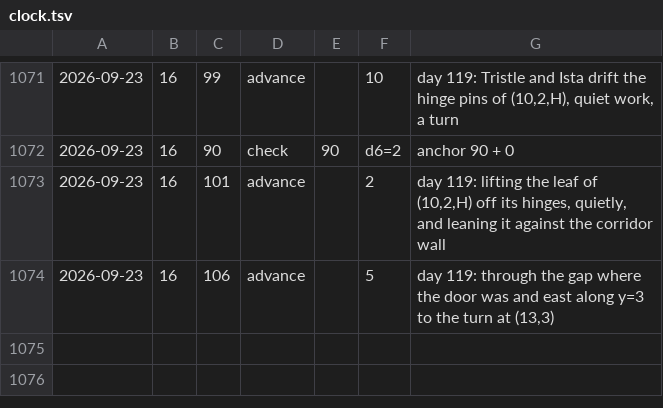
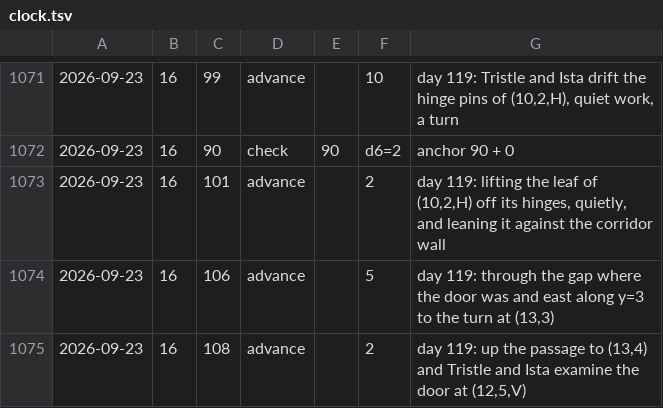
Before and after one commit to dllahr/claude_playing_advanced_dungeons_and_dragons_1st_edition, a TSV file: campaign/clock.tsv, drawn as a sheet; only a part is shown, gaps mark what is left out; the diff names each change by its address in the sheet, - before the commit and + after, or states it on an @@ line.

```diff
--- a/campaign/clock.tsv
+++ b/campaign/clock.tsv
+row 1075: 2026-09-23 | 16 | 108 | advance |  | 2 | day 119: up the passage to (13,4) and Tristle and Ista examine the door at (12,5,V)
```
Also changed, not shown: campaign/party.tsv, campaign/rolls.tsv, 1 other file.
